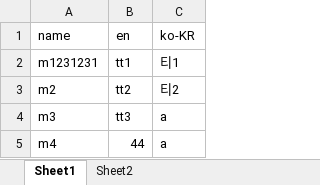
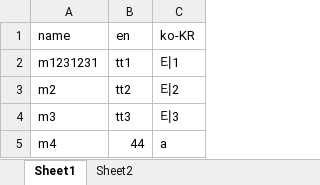
Before and after one commit to chodurkhyun/action-test, an Excel workbook: test.xlsx, sheet Sheet1, drawn as a sheet; values as stored, in another font and other column widths than the file's, no borders; the diff names each change by its address in the sheet, - before the commit and + after, or states it on an @@ line.

```diff
--- a/test.xlsx (sheet Sheet1)
+++ b/test.xlsx (sheet Sheet1)
-C4 (ko-KR): a
+C4 (ko-KR): 티3
```
Also changed, not shown: 1 other file.
